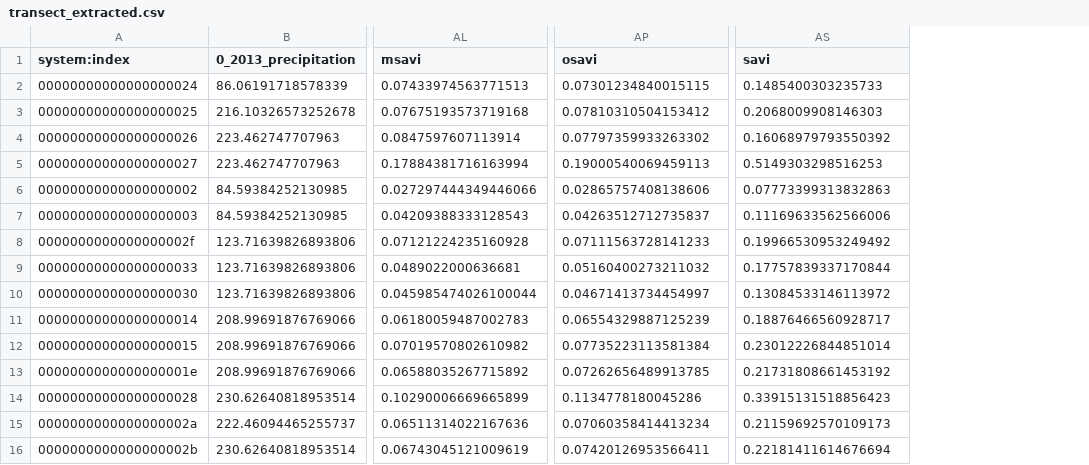
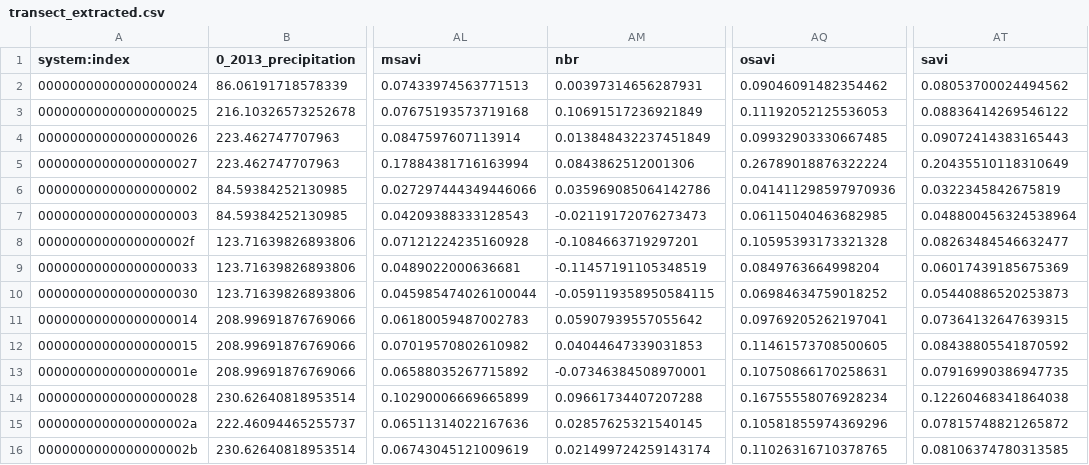
Before and after one commit to tok-wat/BaregroundPrediction, a CSV file: CSV/transect_extracted.csv, drawn as a sheet; only a part is shown, gaps mark what is left out; addresses are those after the commit; the diff covers the shown part only; the diff names each change by its address in the sheet, - before the commit and + after, or states it on an @@ line.

Commit message:
Fixed OSAVI and SAVI, added NBR

```diff
--- a/CSV/transect_extracted.csv
+++ b/CSV/transect_extracted.csv
+column AM (nbr), rows 2-16: 0.00397314656287931 | 0.10691517236921849 | 0.013848432237451849 | 0.0843862512001306 | 0.035969085064142786 | -0.02119172076273473 | -0.1084663719297201 | -0.11457191105348519 | -0.059119358950584115 | 0.05907939557055642 | 0.04044647339031853 | -0.07346384508970001 | 0.09661734407207288 | 0.02857625321540145 | 0.021499724259143174
-AQ2 (osavi): 0.07301234840015115
+AQ2 (osavi): 0.09046091482354462
-AT2 (savi): 0.1485400303235733
+AT2 (savi): 0.08053700024494562
-AQ3 (osavi): 0.07810310504153412
+AQ3 (osavi): 0.11192052125536053
-AT3 (savi): 0.2068009908146303
+AT3 (savi): 0.08836414269546122
-AQ4 (osavi): 0.07797359933263302
+AQ4 (osavi): 0.09932903330667485
-AT4 (savi): 0.16068979793550392
+AT4 (savi): 0.09072414383165443
-AQ5 (osavi): 0.19000540069459113
+AQ5 (osavi): 0.26789018876322224
-AT5 (savi): 0.5149303298516253
+AT5 (savi): 0.20435510118310649
-AQ6 (osavi): 0.02865757408138606
+AQ6 (osavi): 0.041411298597970936
-AT6 (savi): 0.07773399313832863
+AT6 (savi): 0.0322345842675819
-AQ7 (osavi): 0.04263512712735837
+AQ7 (osavi): 0.06115040463682985
-AT7 (savi): 0.11169633562566006
+AT7 (savi): 0.048800456324538964
-AQ8 (osavi): 0.07111563728141233
+AQ8 (osavi): 0.10595393173321328
-AT8 (savi): 0.19966530953249492
+AT8 (savi): 0.08263484546632477
-AQ9 (osavi): 0.05160400273211032
+AQ9 (osavi): 0.0849763664998204
-AT9 (savi): 0.17757839337170844
+AT9 (savi): 0.06017439185675369
-AQ10 (osavi): 0.04671413734454997
+AQ10 (osavi): 0.06984634759018252
-AT10 (savi): 0.13084533146113972
+AT10 (savi): 0.05440886520253873
-AQ11 (osavi): 0.06554329887125239
+AQ11 (osavi): 0.09769205262197041
-AT11 (savi): 0.18876466560928717
+AT11 (savi): 0.07364132647639315
-AQ12 (osavi): 0.07735223113581384
+AQ12 (osavi): 0.11461573708500605
-AT12 (savi): 0.23012226844851014
+AT12 (savi): 0.08438805541870592
-AQ13 (osavi): 0.07262656489913785
+AQ13 (osavi): 0.10750866170258631
-AT13 (savi): 0.21731808661453192
+AT13 (savi): 0.07916990386947735
-AQ14 (osavi): 0.1134778180045286
+AQ14 (osavi): 0.16755558076928234
-AT14 (savi): 0.33915131518856423
+AT14 (savi): 0.12260468341864038
-AQ15 (osavi): 0.07060358414413234
+AQ15 (osavi): 0.10581855974369296
-AT15 (savi): 0.21159692570109173
+AT15 (savi): 0.07815748821265872
-AQ16 (osavi): 0.07420126953566411
+AQ16 (osavi): 0.11026316710378765
-AT16 (savi): 0.22181411614676694
+AT16 (savi): 0.08106374780313585
```
Also changed, not shown: 74 edited cells elsewhere in this file, Script/csv/validation_rmse.csv, 28 other files.
